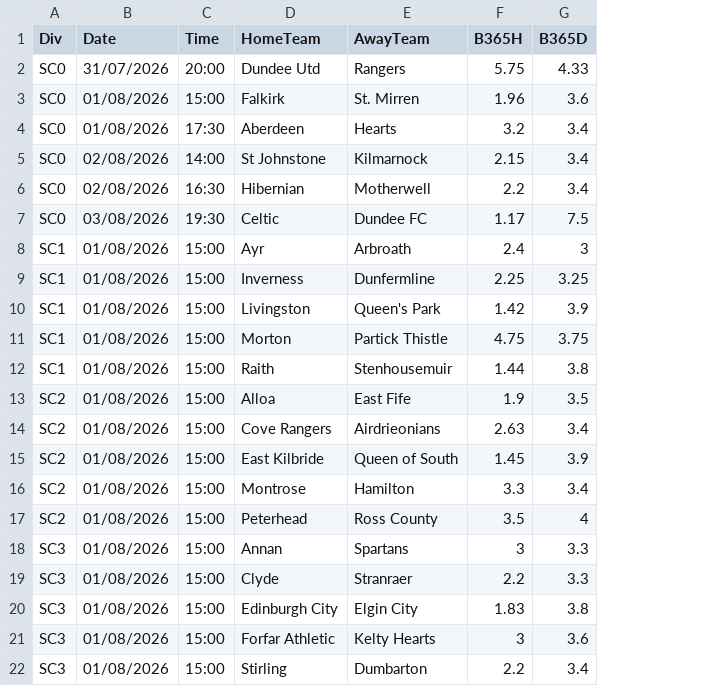
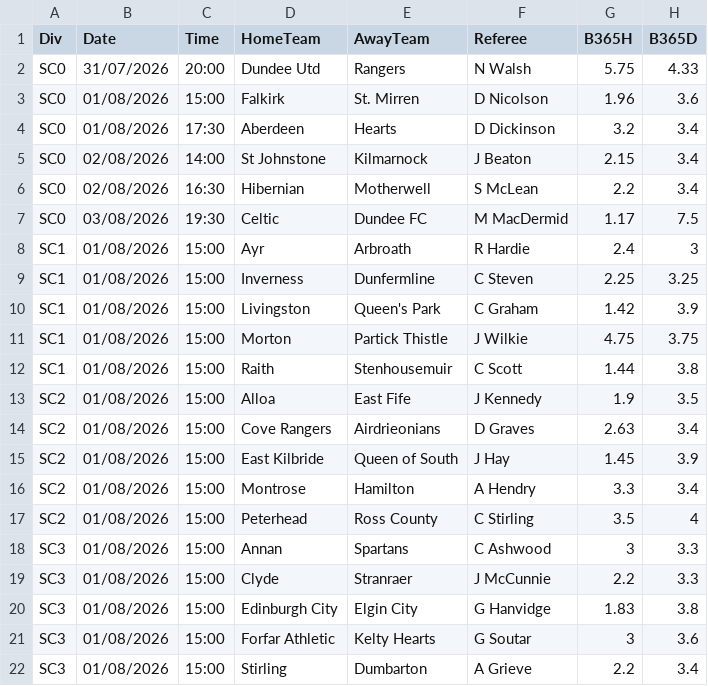
Before and after one commit to majoroka/sportBet-App, a CSV file: public/data/fixtures_football-data.csv, drawn as a sheet; only a part is shown; the diff names each change by its address in the sheet, - before the commit and + after, or states it on an @@ line.

```diff
--- a/public/data/fixtures_football-data.csv
+++ b/public/data/fixtures_football-data.csv
+column F (Referee), rows 2-22: N Walsh | D Nicolson | D Dickinson | J Beaton | S McLean | M MacDermid | R Hardie | C Steven | C Graham | J Wilkie | C Scott | J Kennedy | D Graves | J Hay | A Hendry | C Stirling | C Ashwood | J McCunnie | G Hanvidge | G Soutar | A Grieve
```
